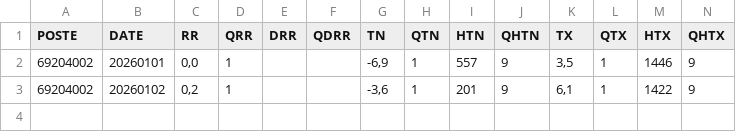
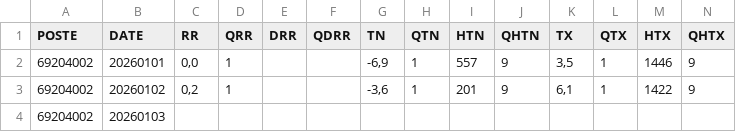
Before and after one commit to peurKe/meteo_climatologie, a CSV file: cities/Brignais.csv, drawn as a sheet; only a part is shown; rows hold the shown columns only; the diff names each change by its address in the sheet, - before the commit and + after, or states it on an @@ line.

```diff
--- a/cities/Brignais.csv
+++ b/cities/Brignais.csv
+row 4: 69204002 | 20260103
```
Also changed, not shown: cities/Grezillé.csv, 2 other files.
